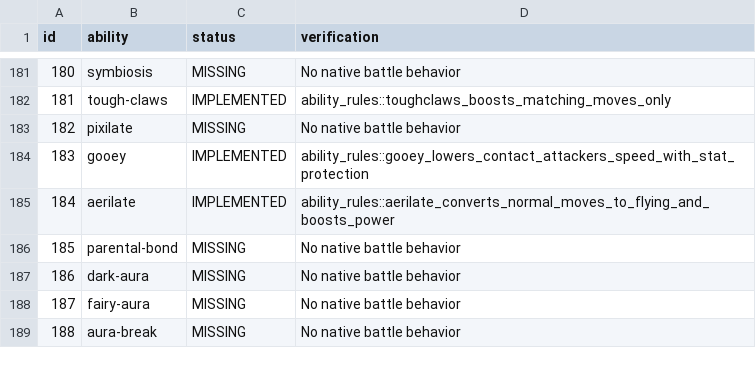
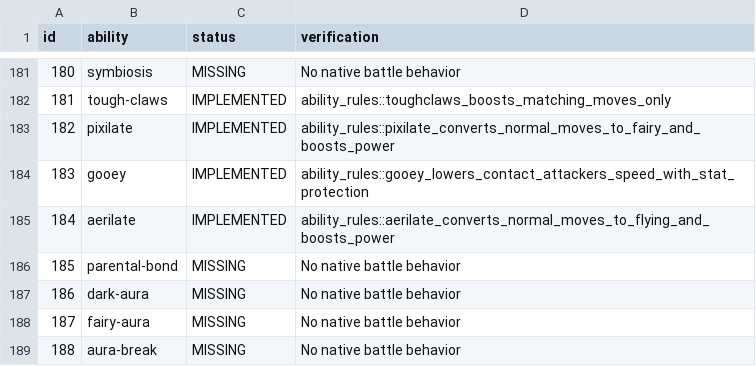
Before and after one commit to fourlastor/wilds-battle-engine, a CSV file: reports/ability-coverage.csv, drawn as a sheet; only a part is shown, gaps mark what is left out.

Commit message:
Implement Pixilate Normal-to-Fairy conversion

```diff
--- a/reports/ability-coverage.csv
+++ b/reports/ability-coverage.csv
@@ -182,3 +182,3 @@ id,ability,status,verification
 181,tough-claws,IMPLEMENTED,ability_rules::toughclaws_boosts_matching_moves_only
-182,pixilate,MISSING,No native battle behavior
+182,pixilate,IMPLEMENTED,ability_rules::pixilate_converts_normal_moves_to_fairy_and_boosts_power
 183,gooey,IMPLEMENTED,ability_rules::gooey_lowers_contact_attackers_speed_with_stat_protection
```
Also changed, not shown: 2 other files.
